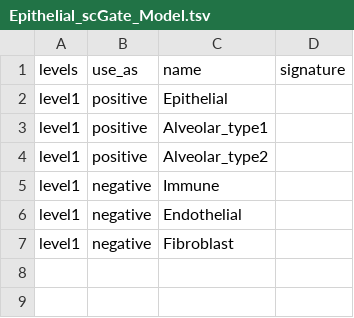
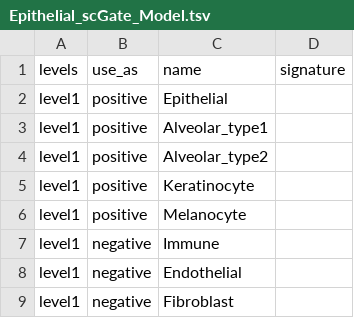
Before and after one commit to carmonalab/scGate_models, a TSV file: human/HiTME/Epithelial_scGate_Model.tsv, drawn as a sheet.

```diff
--- a/human/HiTME/Epithelial_scGate_Model.tsv
+++ b/human/HiTME/Epithelial_scGate_Model.tsv
@@ -4,2 +4,4 @@ level1	positive	Alveolar_type1
 level1	positive	Alveolar_type2	
+level1	positive	Keratinocyte	
+level1	positive	Melanocyte	
 level1	negative	Immune	
```
Also changed, not shown: human/HiTME/master_table.tsv, human/TME_HiRes/Epithelial_scGate_Model.tsv, 7 other files.
